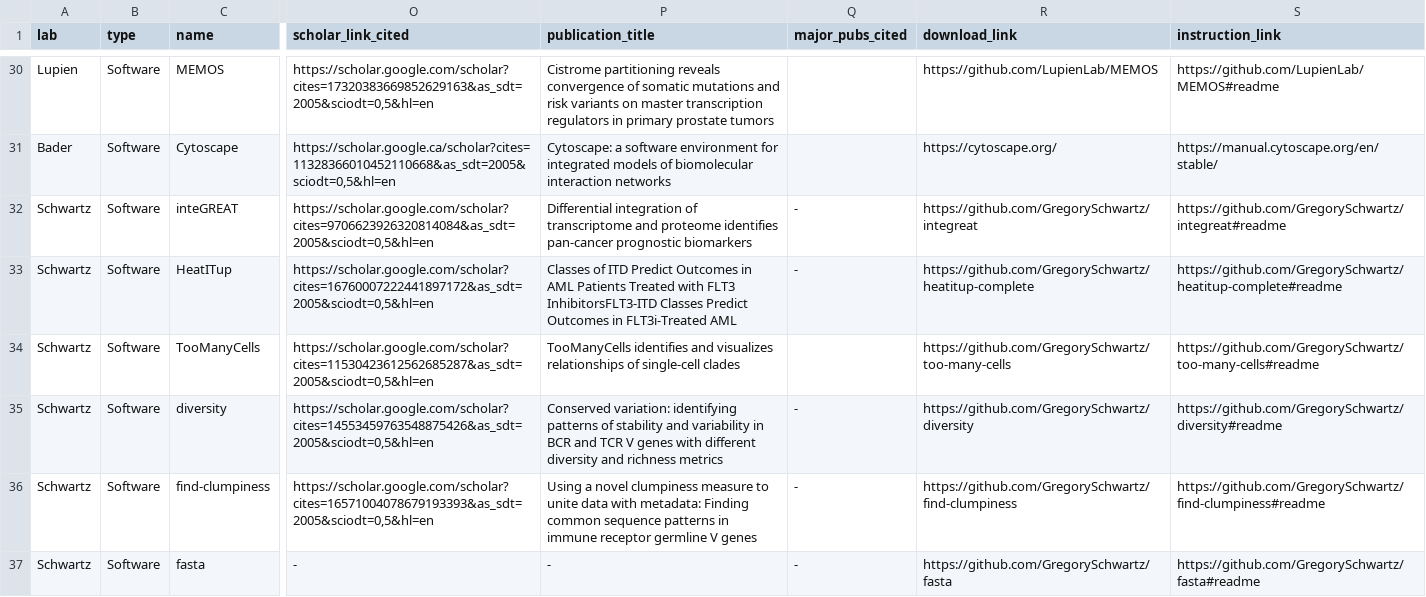
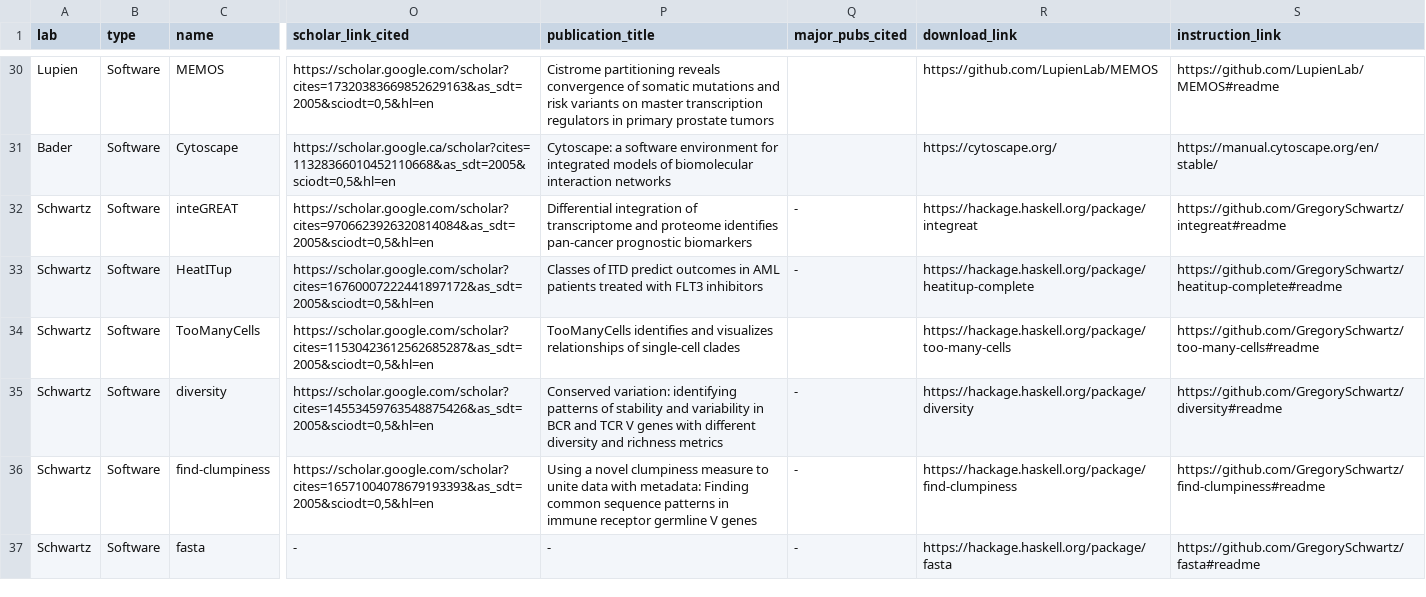
Before and after one commit to cbmp/cbmp, a CSV file: src/data/software.csv, drawn as a sheet; only a part is shown, gaps mark what is left out; the diff covers the shown part only; the diff names each change by its address in the sheet, - before the commit and + after, or states it on an @@ line.

Commit message:
January Stats Update

```diff
--- a/src/data/software.csv
+++ b/src/data/software.csv
-R32 (download_link): https://github.com/GregorySchwartz/integreat
+R32 (download_link): https://hackage.haskell.org/package/integreat
-P33 (publication_title): …of ITD Predict Outcomes in AML Patients Treated with FLT3 InhibitorsFLT3-ITD Classes Predict Outcomes in FLT3i-Treated AML
+P33 (publication_title): …of ITD predict outcomes in AML patients treated with FLT3 inhibitors
-R33 (download_link): https://github.com/GregorySchwartz/heatitup-complete
+R33 (download_link): https://hackage.haskell.org/package/heatitup-complete
-R34 (download_link): https://github.com/GregorySchwartz/too-many-cells
+R34 (download_link): https://hackage.haskell.org/package/too-many-cells
-R35 (download_link): https://github.com/GregorySchwartz/diversity
+R35 (download_link): https://hackage.haskell.org/package/diversity
-R36 (download_link): https://github.com/GregorySchwartz/find-clumpiness
+R36 (download_link): https://hackage.haskell.org/package/find-clumpiness
-R37 (download_link): https://github.com/GregorySchwartz/fasta
+R37 (download_link): https://hackage.haskell.org/package/fasta
```
Also changed, not shown: 6 edited cells elsewhere in this file, src/data/webapps.csv, 2 other files.
